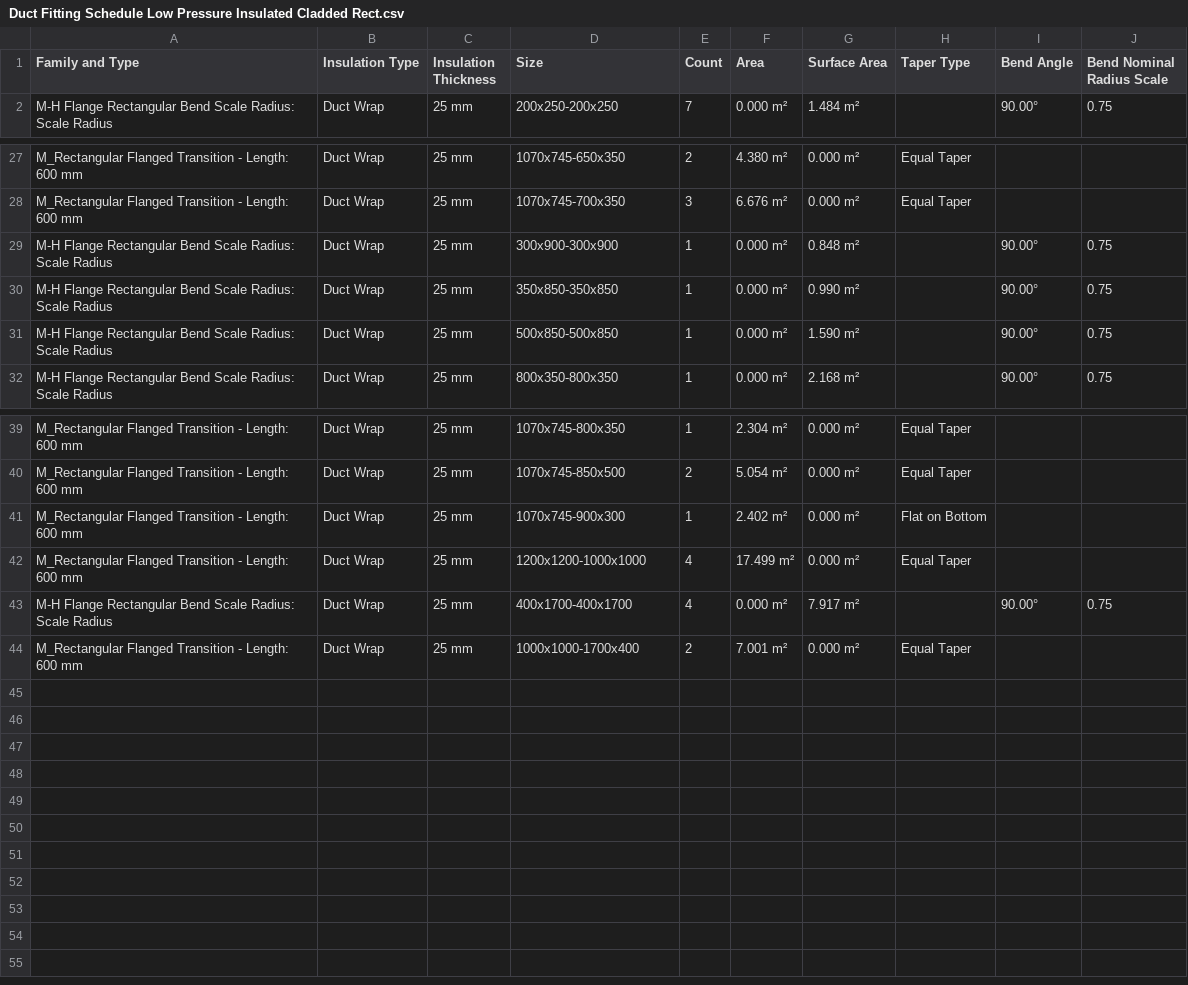
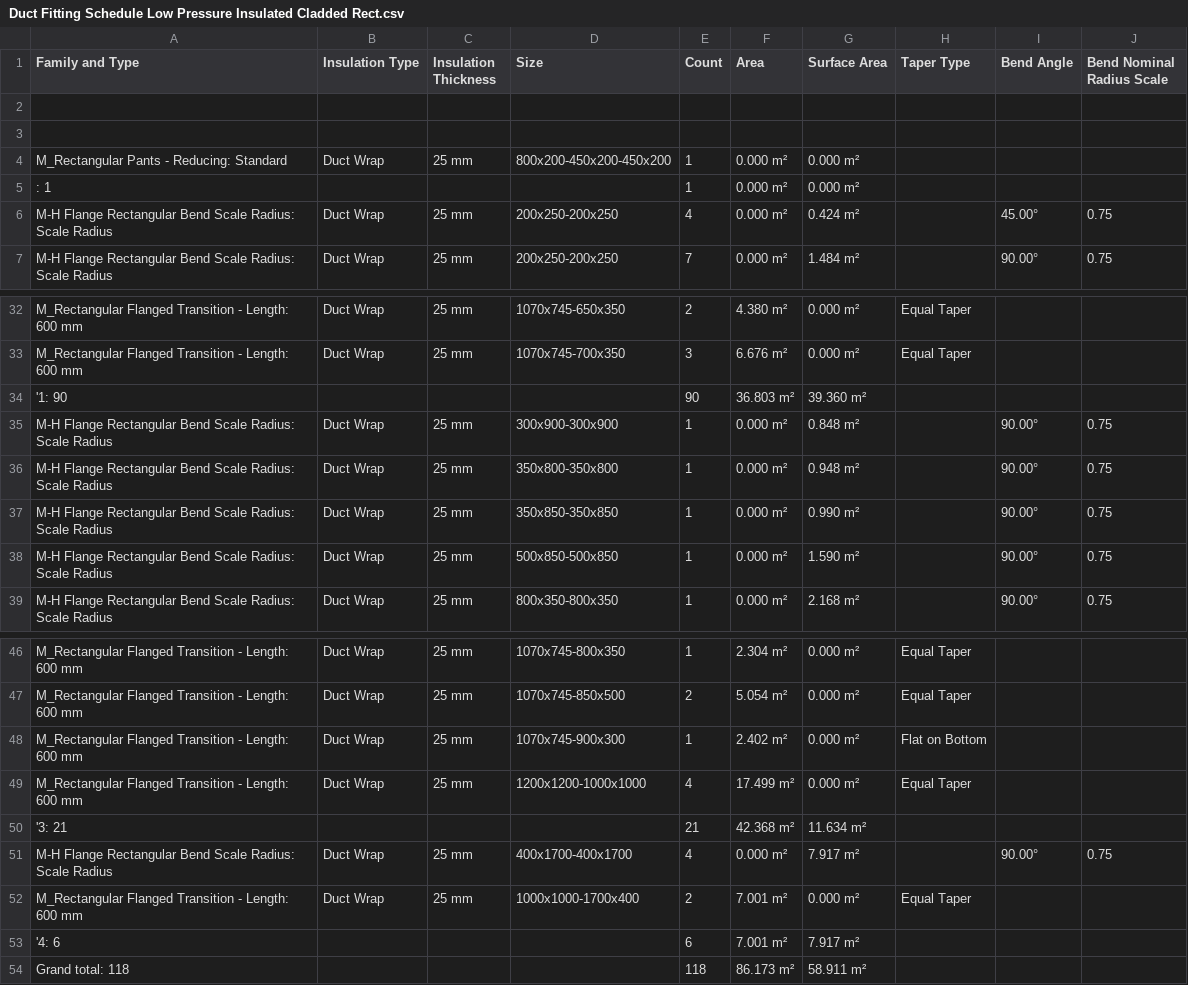
Before and after one commit to SiraajBeford/np.random, a CSV file: data/Duct Fitting Schedule Low Pressure Insulated Cladded Rect.csv, drawn as a sheet; only a part is shown, gaps mark what is left out; the diff names each change by its address in the sheet, - before the commit and + after, or states it on an @@ line.

```diff
--- a/data/Duct Fitting Schedule Low Pressure Insulated Cladded Rect.csv
+++ b/data/Duct Fitting Schedule Low Pressure Insulated Cladded Rect.csv
+row 2: (empty)
+row 3: (empty)
+row 4: M_Rectangular Pants - Reducing: Standard | Duct Wrap | 25 mm | 800x200-450x200-450x200 | 1 | 0.000 m² | 0.000 m²
+row 5: : 1 |  |  |  | 1 | 0.000 m² | 0.000 m²
+row 6: M-H Flange Rectangular Bend Scale Radius: Scale Radius | Duct Wrap | 25 mm | 200x250-200x250 | 4 | 0.000 m² | 0.424 m² |  | 45.00° | 0.75
+row 34: '1: 90 |  |  |  | 90 | 36.803 m² | 39.360 m²
+row 36: M-H Flange Rectangular Bend Scale Radius: Scale Radius | Duct Wrap | 25 mm | 350x800-350x800 | 1 | 0.000 m² | 0.948 m² |  | 90.00° | 0.75
+row 50: '3: 21 |  |  |  | 21 | 42.368 m² | 11.634 m²
+row 53: '4: 6 |  |  |  | 6 | 7.001 m² | 7.917 m²
+row 54: Grand total: 118 |  |  |  | 118 | 86.173 m² | 58.911 m²
```
Also changed, not shown: data/Duct Fitting Schedule Low Pressure Insulated Rect.csv, data/Duct Fitting Schedule Medium Pressure Insulated Cladded Rect.csv, 49 other files.
